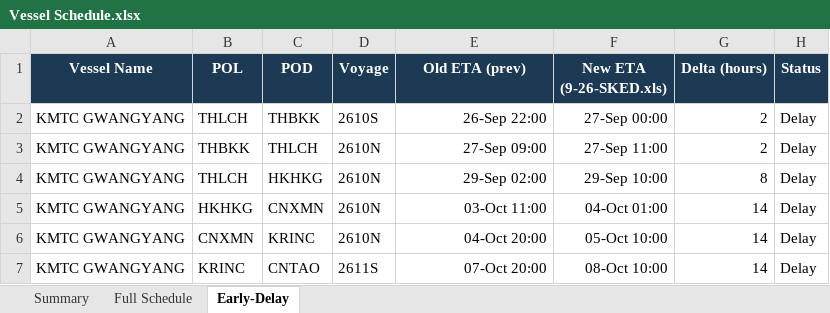
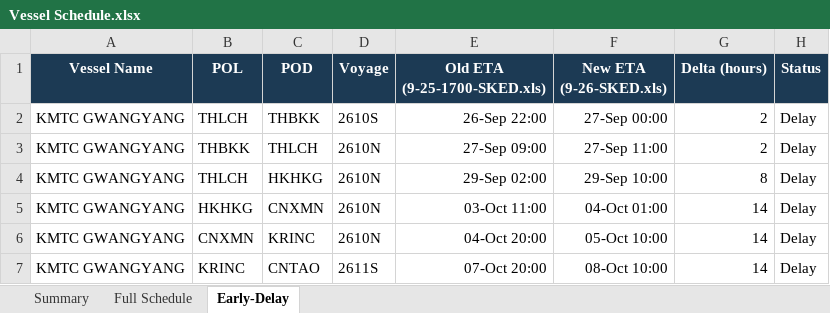
Before and after one commit to sirichai1265/heung-a-sked, an Excel workbook: Vessel Schedule.xlsx, sheet Early-Delay, drawn as a sheet; only a part is shown; values as stored, in another font and other column widths than the file's, no borders; the diff names each change by its address in the sheet, - before the commit and + after, or states it on an @@ line.

```diff
--- a/Vessel Schedule.xlsx (sheet Early-Delay)
+++ b/Vessel Schedule.xlsx (sheet Early-Delay)
-E1: Old ETA (prev)
+E1: Old ETA (9-25-1700-SKED.xls)
```
Also changed, not shown: 3 other files.
